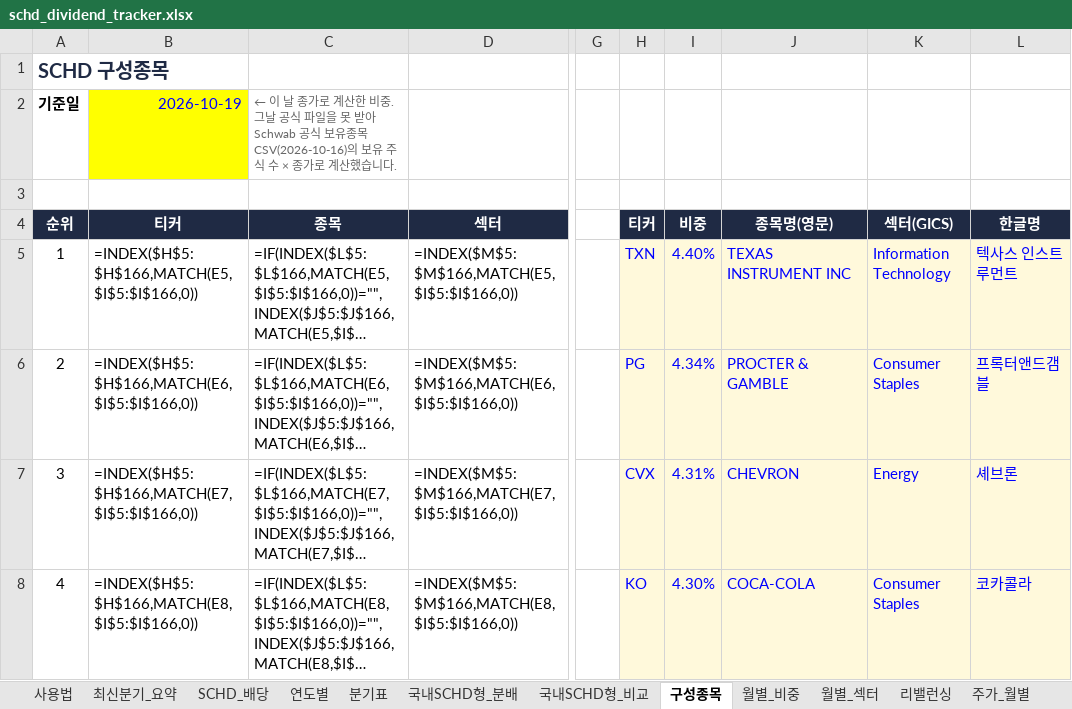
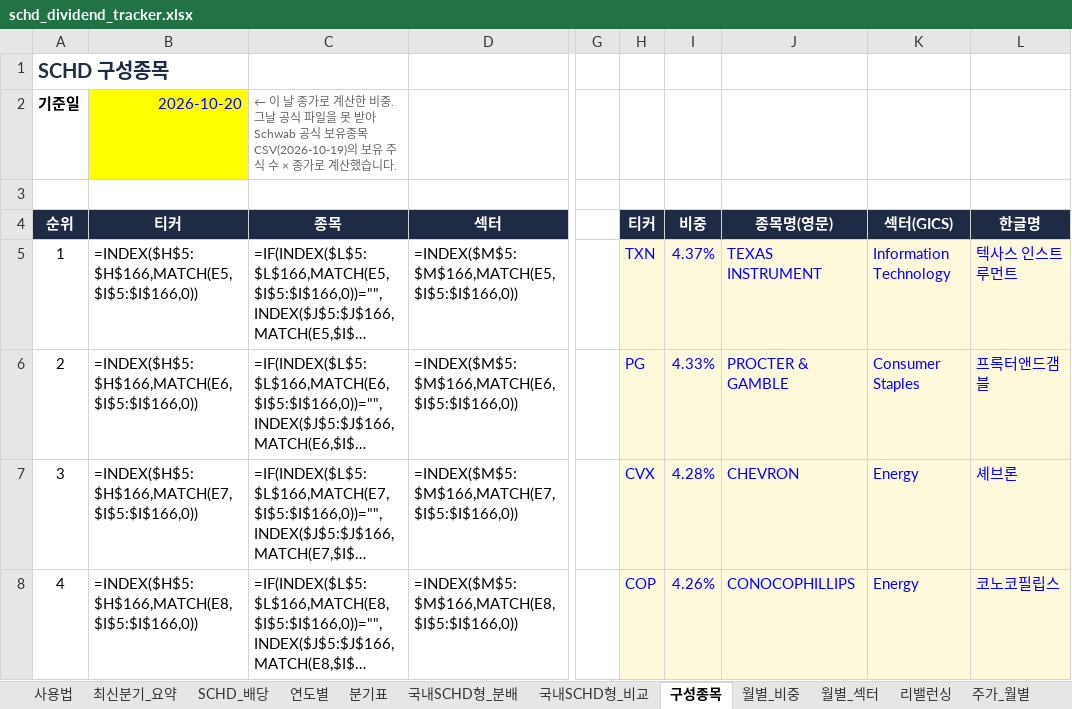
Before and after one commit to ttokjaeTV/schd-tracker, an Excel workbook: downloads/schd_dividend_tracker.xlsx, sheet 구성종목, drawn as a sheet; only a part is shown, gaps mark what is left out; long unchanged cells end in …; values as stored, in another font and other column widths than the file's, no borders; formulas without a stored value are shown as written; charts and pictures not drawn; the diff covers the shown part only; the diff names each change by its address in the sheet, - before the commit and + after, or states it on an @@ line.

```diff
--- a/downloads/schd_dividend_tracker.xlsx (sheet 구성종목)
+++ b/downloads/schd_dividend_tracker.xlsx (sheet 구성종목)
-B2 (티커): 2026-10-19
+B2 (티커): 2026-10-20
-C2 (종목): …유종목 CSV(2026-10-16)의 보유…
+C2 (종목): …유종목 CSV(2026-10-19)의 보유…
-I5 (비중): 4.40%
+I5 (비중): 4.37%
-J5 (종목명(영문)): TEXAS INSTRUMENT INC
+J5 (종목명(영문)): TEXAS INSTRUMENT
-I6 (비중): 4.34%
+I6 (비중): 4.33%
-I7 (비중): 4.31%
+I7 (비중): 4.28%
-H8 (티커): KO
+H8 (티커): COP
-I8 (비중): 4.30%
+I8 (비중): 4.26%
-J8 (종목명(영문)): COCA-COLA
+J8 (종목명(영문)): CONOCOPHILLIPS
-K8 (섹터(GICS)): Consumer Staples
+K8 (섹터(GICS)): Energy
-L8 (한글명): 코카콜라
+L8 (한글명): 코노코필립스
```
Also changed, not shown: 10 added rows, 10 removed rows and 73 edited cells elsewhere in this sheet, sheet 주가_월별, sheet 사용법, 3 other files.
